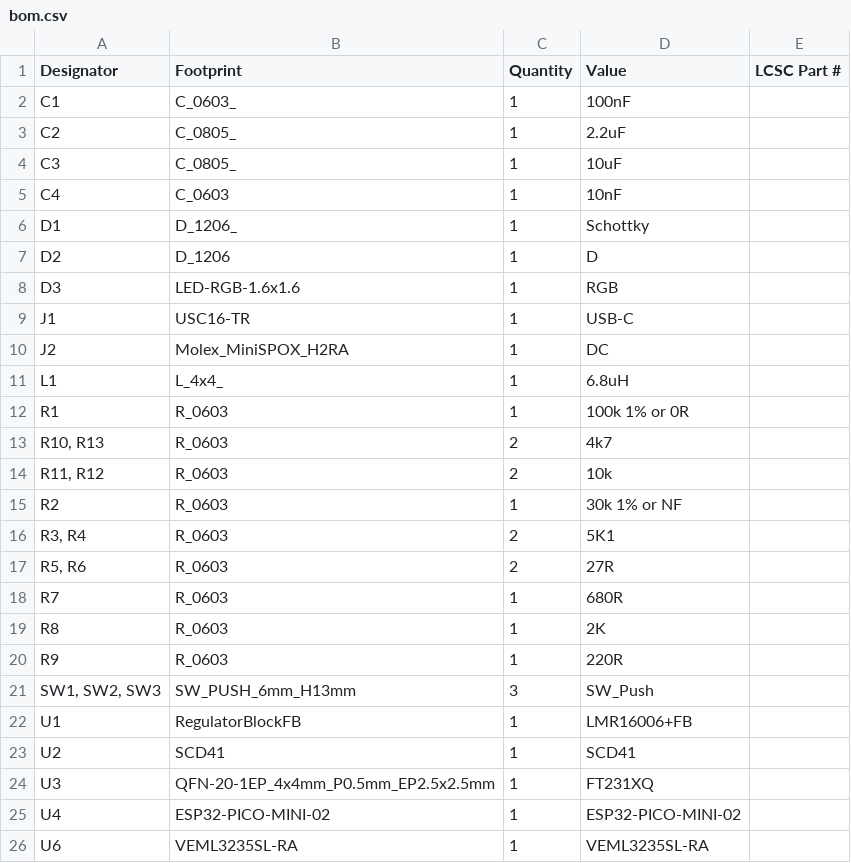
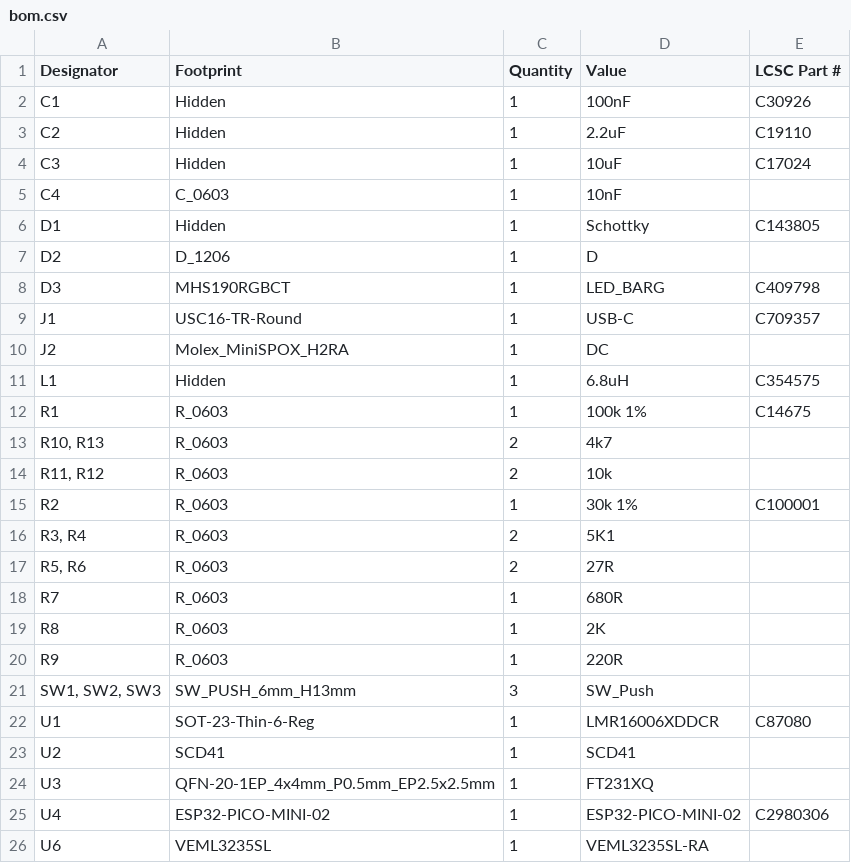
Before and after one commit to revk/ESP32-EnvMon, a CSV file: PCB/EnvMon2/production/bom.csv, drawn as a sheet.

```diff
--- a/PCB/EnvMon2/production/bom.csv
+++ b/PCB/EnvMon2/production/bom.csv
@@ -1,16 +1,16 @@
 Designator,Footprint,Quantity,Value,LCSC Part #
-C1,C_0603_,1,100nF,
-C2,C_0805_,1,2.2uF,
-C3,C_0805_,1,10uF,
+C1,Hidden,1,100nF,C30926
+C2,Hidden,1,2.2uF,C19110
+C3,Hidden,1,10uF,C17024
 C4,C_0603,1,10nF,
-D1,D_1206_,1,Schottky,
+D1,Hidden,1,Schottky,C143805
 D2,D_1206,1,D,
-D3,LED-RGB-1.6x1.6,1,RGB,
-J1,USC16-TR,1,USB-C,
+D3,MHS190RGBCT,1,LED_BARG,C409798
+J1,USC16-TR-Round,1,USB-C,C709357
 J2,Molex_MiniSPOX_H2RA,1,DC,
-L1,L_4x4_,1,6.8uH,
-R1,R_0603,1,100k 1% or 0R,
+L1,Hidden,1,6.8uH,C354575
+R1,R_0603,1,100k 1%,C14675
 "R10, R13",R_0603,2,4k7,
 "R11, R12",R_0603,2,10k,
-R2,R_0603,1,30k 1% or NF,
+R2,R_0603,1,30k 1%,C100001
 "R3, R4",R_0603,2,5K1,
@@ -21,6 +21,6 @@ R9,R_0603,1,220R,
 "SW1, SW2, SW3",SW_PUSH_6mm_H13mm,3,SW_Push,
-U1,RegulatorBlockFB,1,LMR16006+FB,
+U1,SOT-23-Thin-6-Reg,1,LMR16006XDDCR,C87080
 U2,SCD41,1,SCD41,
 U3,QFN-20-1EP_4x4mm_P0.5mm_EP2.5x2.5mm,1,FT231XQ,
-U4,ESP32-PICO-MINI-02,1,ESP32-PICO-MINI-02,
-U6,VEML3235SL-RA,1,VEML3235SL-RA,
+U4,ESP32-PICO-MINI-02,1,ESP32-PICO-MINI-02,C2980306
+U6,VEML3235SL,1,VEML3235SL-RA,
```
Also changed, not shown: PCB/EnvMon2/production/positions.csv, 6 other files.
